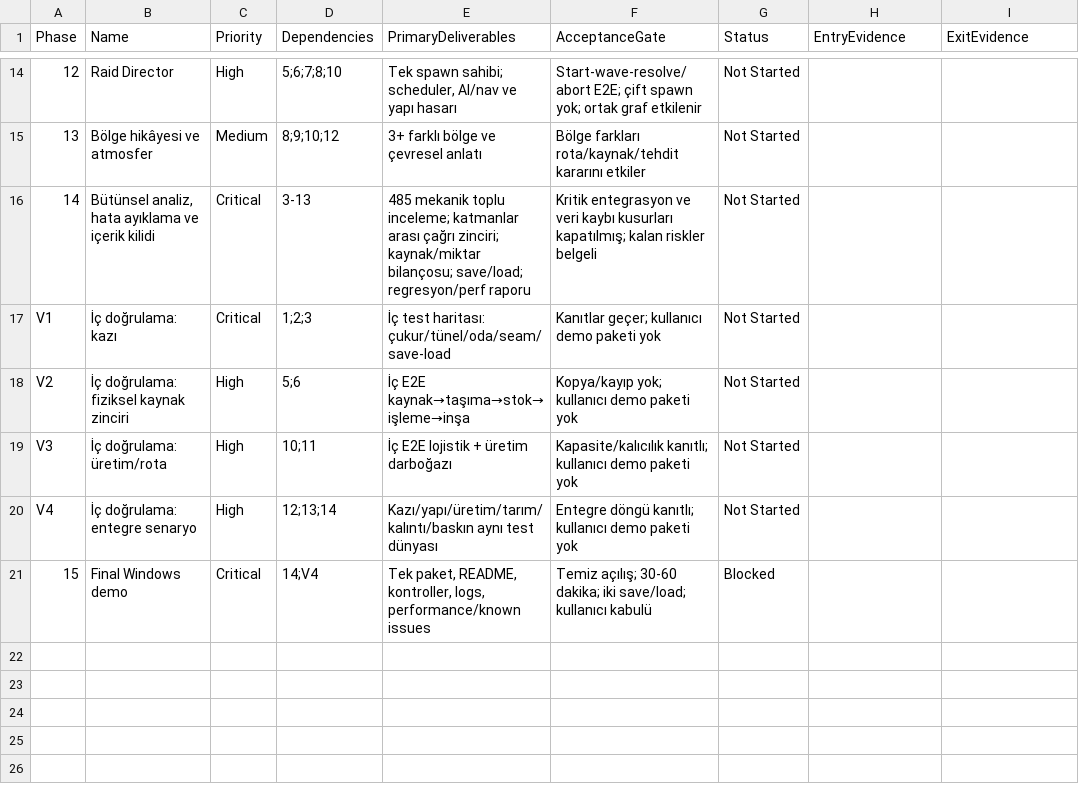
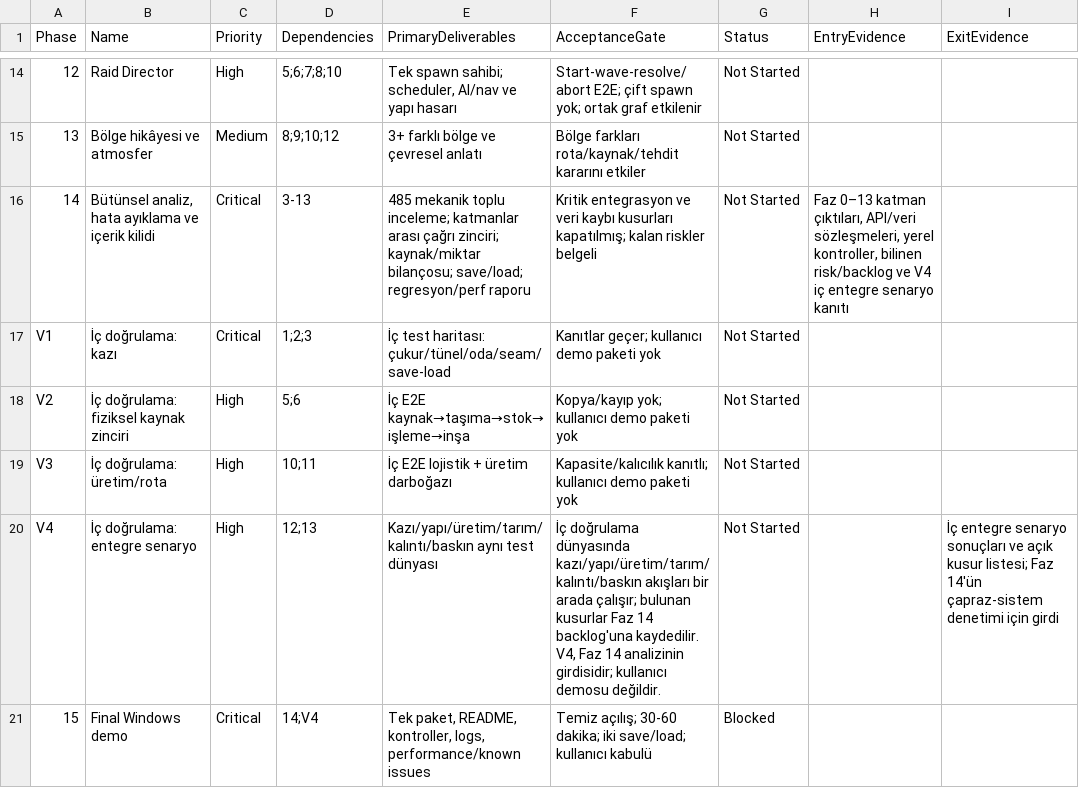
Before and after one commit to furkansarikiyak36-eng/unrealgame, a CSV file: Docs/FAZ_TAKIP.csv, drawn as a sheet; only a part is shown, gaps mark what is left out.

Commit message:
fix: remove V4 cycle from final system audit dependencies

```diff
--- a/Docs/FAZ_TAKIP.csv
+++ b/Docs/FAZ_TAKIP.csv
@@ -15,3 +15,3 @@
 "13","Bölge hikâyesi ve atmosfer","Medium","8;9;10;12","3+ farklı bölge ve çevresel anlatı","Bölge farkları rota/kaynak/tehdit kararını etkiler","Not Started","",""
-"14","Bütünsel analiz, hata ayıklama ve içerik kilidi","Critical","3-13","485 mekanik toplu inceleme; katmanlar arası çağrı zinciri; kaynak/miktar bilançosu; save/load; regresyon/perf raporu","Kritik entegrasyon ve veri kaybı kusurları kapatılmış; kalan riskler belgeli","Not Started","",""
+"14","Bütünsel analiz, hata ayıklama ve içerik kilidi","Critical","3-13","485 mekanik toplu inceleme; katmanlar arası çağrı zinciri; kaynak/miktar bilançosu; save/load; regresyon/perf raporu","Kritik entegrasyon ve veri kaybı kusurları kapatılmış; kalan riskler belgeli","Not Started","Faz 0–13 katman çıktıları, API/veri sözleşmeleri, yerel kontroller, bilinen risk/backlog ve V4 iç entegre senaryo kanıtı",""
 "V1","İç doğrulama: kazı","Critical","1;2;3","İç test haritası: çukur/tünel/oda/seam/save-load","Kanıtlar geçer; kullanıcı demo paketi yok","Not Started","",""
@@ -19,3 +19,3 @@
 "V3","İç doğrulama: üretim/rota","High","10;11","İç E2E lojistik + üretim darboğazı","Kapasite/kalıcılık kanıtlı; kullanıcı demo paketi yok","Not Started","",""
-"V4","İç doğrulama: entegre senaryo","High","12;13;14","Kazı/yapı/üretim/tarım/kalıntı/baskın aynı test dünyası","Entegre döngü kanıtlı; kullanıcı demo paketi yok","Not Started","",""
+"V4","İç doğrulama: entegre senaryo","High","12;13","Kazı/yapı/üretim/tarım/kalıntı/baskın aynı test dünyası","İç doğrulama dünyasında kazı/yapı/üretim/tarım/kalıntı/baskın akışları bir arada çalışır; bulunan kusurlar Faz 14 backlog'una kaydedilir. V4, Faz 14 analizinin girdisidir; kullanıcı demosu değildir.","Not Started","","İç entegre senaryo sonuçları ve açık kusur listesi; Faz 14'ün çapraz-sistem denetimi için girdi"
 "15","Final Windows demo"," Critical","14;V4","Tek paket, README, kontroller, logs, performance/known issues","Temiz açılış; 30-60 dakika; iki save/load; kullanıcı kabulü","Blocked","",""
```
